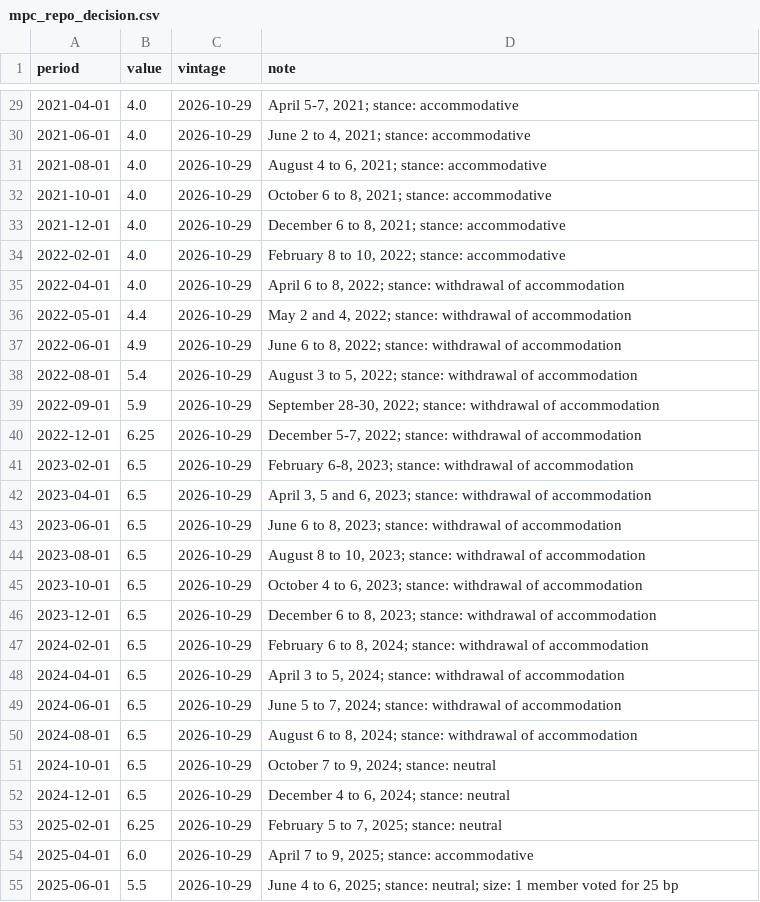
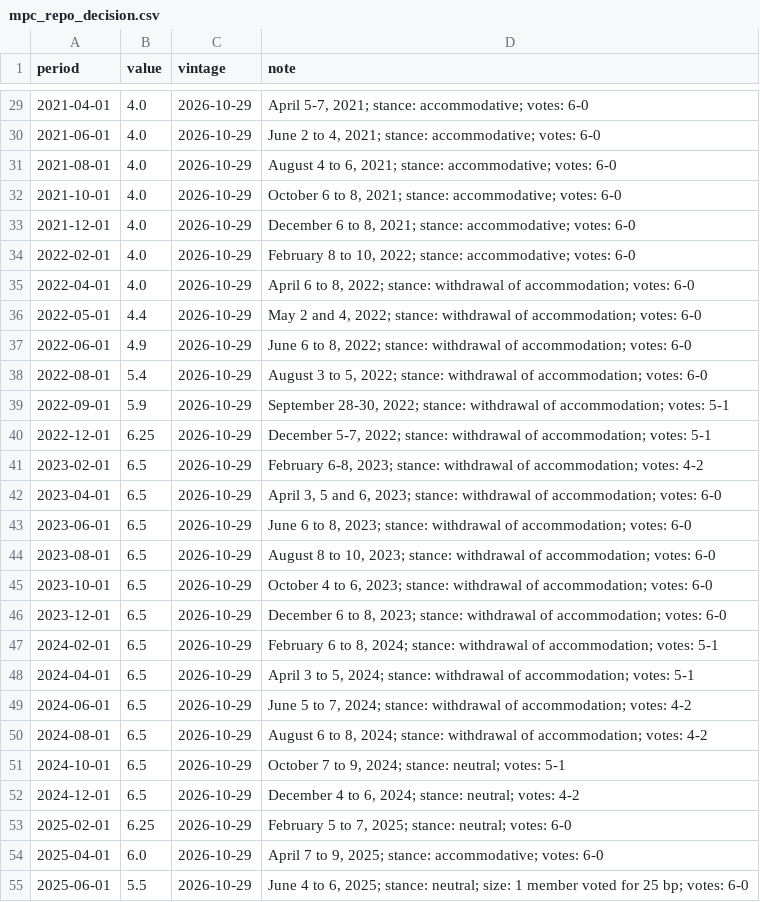
Before and after one commit to econvitalsindia/econvitalsindia, a CSV file: data/series/mpc_repo_decision.csv, drawn as a sheet; only a part is shown, gaps mark what is left out; the diff covers the shown part only.

```diff
--- a/data/series/mpc_repo_decision.csv
+++ b/data/series/mpc_repo_decision.csv
@@ -29,27 +29,27 @@ period,value,vintage,note
-2021-04-01,4.0,2026-10-29,"April 5-7, 2021; stance: accommodative"
-2021-06-01,4.0,2026-10-29,"June 2 to 4, 2021; stance: accommodative"
-2021-08-01,4.0,2026-10-29,"August 4 to 6, 2021; stance: accommodative"
-2021-10-01,4.0,2026-10-29,"October 6 to 8, 2021; stance: accommodative"
-2021-12-01,4.0,2026-10-29,"December 6 to 8, 2021; stance: accommodative"
-2022-02-01,4.0,2026-10-29,"February 8 to 10, 2022; stance: accommodative"
-2022-04-01,4.0,2026-10-29,"April 6 to 8, 2022; stance: withdrawal of accommodation"
-2022-05-01,4.4,2026-10-29,"May 2 and 4, 2022; stance: withdrawal of accommodation"
-2022-06-01,4.9,2026-10-29,"June 6 to 8, 2022; stance: withdrawal of accommodation"
-2022-08-01,5.4,2026-10-29,"August 3 to 5, 2022; stance: withdrawal of accommodation"
-2022-09-01,5.9,2026-10-29,"September 28-30, 2022; stance: withdrawal of accommodation"
-2022-12-01,6.25,2026-10-29,"December 5-7, 2022; stance: withdrawal of accommodation"
-2023-02-01,6.5,2026-10-29,"February 6-8, 2023; stance: withdrawal of accommodation"
-2023-04-01,6.5,2026-10-29,"April 3, 5 and 6, 2023; stance: withdrawal of accommodation"
-2023-06-01,6.5,2026-10-29,"June 6 to 8, 2023; stance: withdrawal of accommodation"
-2023-08-01,6.5,2026-10-29,"August 8 to 10, 2023; stance: withdrawal of accommodation"
-2023-10-01,6.5,2026-10-29,"October 4 to 6, 2023; stance: withdrawal of accommodation"
-2023-12-01,6.5,2026-10-29,"December 6 to 8, 2023; stance: withdrawal of accommodation"
-2024-02-01,6.5,2026-10-29,"February 6 to 8, 2024; stance: withdrawal of accommodation"
-2024-04-01,6.5,2026-10-29,"April 3 to 5, 2024; stance: withdrawal of accommodation"
-2024-06-01,6.5,2026-10-29,"June 5 to 7, 2024; stance: withdrawal of accommodation"
-2024-08-01,6.5,2026-10-29,"August 6 to 8, 2024; stance: withdrawal of accommodation"
-2024-10-01,6.5,2026-10-29,"October 7 to 9, 2024; stance: neutral"
-2024-12-01,6.5,2026-10-29,"December 4 to 6, 2024; stance: neutral"
-2025-02-01,6.25,2026-10-29,"February 5 to 7, 2025; stance: neutral"
-2025-04-01,6.0,2026-10-29,"April 7 to 9, 2025; stance: accommodative"
-2025-06-01,5.5,2026-10-29,"June 4 to 6, 2025; stance: neutral; size: 1 member voted for 25 bp"
+2021-04-01,4.0,2026-10-29,"April 5-7, 2021; stance: accommodative; votes: 6-0"
+2021-06-01,4.0,2026-10-29,"June 2 to 4, 2021; stance: accommodative; votes: 6-0"
+2021-08-01,4.0,2026-10-29,"August 4 to 6, 2021; stance: accommodative; votes: 6-0"
+2021-10-01,4.0,2026-10-29,"October 6 to 8, 2021; stance: accommodative; votes: 6-0"
+2021-12-01,4.0,2026-10-29,"December 6 to 8, 2021; stance: accommodative; votes: 6-0"
+2022-02-01,4.0,2026-10-29,"February 8 to 10, 2022; stance: accommodative; votes: 6-0"
+2022-04-01,4.0,2026-10-29,"April 6 to 8, 2022; stance: withdrawal of accommodation; votes: 6-0"
+2022-05-01,4.4,2026-10-29,"May 2 and 4, 2022; stance: withdrawal of accommodation; votes: 6-0"
+2022-06-01,4.9,2026-10-29,"June 6 to 8, 2022; stance: withdrawal of accommodation; votes: 6-0"
+2022-08-01,5.4,2026-10-29,"August 3 to 5, 2022; stance: withdrawal of accommodation; votes: 6-0"
+2022-09-01,5.9,2026-10-29,"September 28-30, 2022; stance: withdrawal of accommodation; votes: 5-1"
+2022-12-01,6.25,2026-10-29,"December 5-7, 2022; stance: withdrawal of accommodation; votes: 5-1"
+2023-02-01,6.5,2026-10-29,"February 6-8, 2023; stance: withdrawal of accommodation; votes: 4-2"
+2023-04-01,6.5,2026-10-29,"April 3, 5 and 6, 2023; stance: withdrawal of accommodation; votes: 6-0"
+2023-06-01,6.5,2026-10-29,"June 6 to 8, 2023; stance: withdrawal of accommodation; votes: 6-0"
+2023-08-01,6.5,2026-10-29,"August 8 to 10, 2023; stance: withdrawal of accommodation; votes: 6-0"
+2023-10-01,6.5,2026-10-29,"October 4 to 6, 2023; stance: withdrawal of accommodation; votes: 6-0"
+2023-12-01,6.5,2026-10-29,"December 6 to 8, 2023; stance: withdrawal of accommodation; votes: 6-0"
+2024-02-01,6.5,2026-10-29,"February 6 to 8, 2024; stance: withdrawal of accommodation; votes: 5-1"
+2024-04-01,6.5,2026-10-29,"April 3 to 5, 2024; stance: withdrawal of accommodation; votes: 5-1"
+2024-06-01,6.5,2026-10-29,"June 5 to 7, 2024; stance: withdrawal of accommodation; votes: 4-2"
+2024-08-01,6.5,2026-10-29,"August 6 to 8, 2024; stance: withdrawal of accommodation; votes: 4-2"
+2024-10-01,6.5,2026-10-29,"October 7 to 9, 2024; stance: neutral; votes: 5-1"
+2024-12-01,6.5,2026-10-29,"December 4 to 6, 2024; stance: neutral; votes: 4-2"
+2025-02-01,6.25,2026-10-29,"February 5 to 7, 2025; stance: neutral; votes: 6-0"
+2025-04-01,6.0,2026-10-29,"April 7 to 9, 2025; stance: accommodative; votes: 6-0"
+2025-06-01,5.5,2026-10-29,"June 4 to 6, 2025; stance: neutral; size: 1 member voted for 25 bp; votes: 6-0"
```
Also changed, not shown: 35 edited cells elsewhere in this file, 41 other files.
